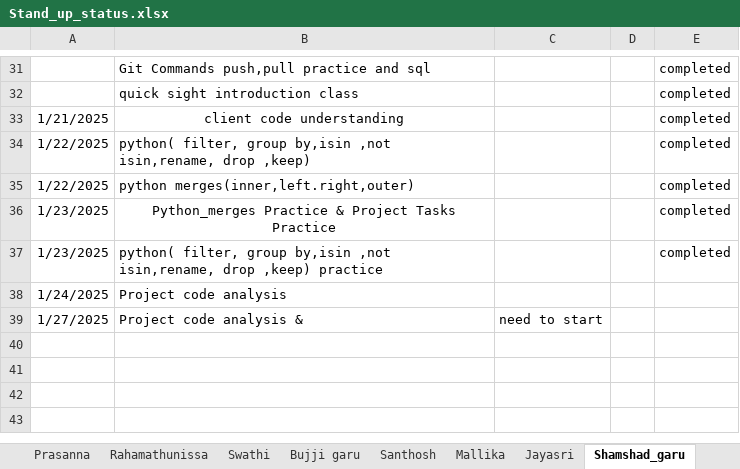
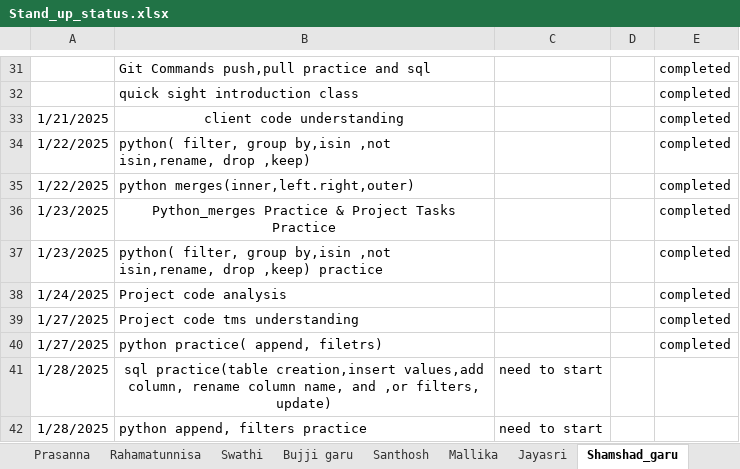
Before and after one commit to jayasriNandipu/Daily_standup_all, an Excel workbook: Stand_up_status.xlsx, sheet Shamshad_garu, drawn as a sheet; only a part is shown, gaps mark what is left out; values as stored, in another font and other column widths than the file's, no borders; addresses are those after the commit; the diff names each change by its address in the sheet, - before the commit and + after, or states it on an @@ line.

```diff
--- a/Stand_up_status.xlsx (sheet Shamshad_garu)
+++ b/Stand_up_status.xlsx (sheet Shamshad_garu)
-sheet tab: Rahamathunissa
+sheet tab: Rahamatunnisa
-E38: (empty)
+E38: completed
+row 39: 1/27/2025 | Project code tms understanding |  |  | completed
+row 40: 1/27/2025 | python practice( append, filetrs) |  |  | completed
+row 41: 1/28/2025 | sql practice(table creation,insert values,add column, rename column name, and ,or filters, update) | need to start
-A42: 1/27/2025
+A42: 1/28/2025
-B42: Project code analysis &
+B42: python append, filters practice
```
Also changed, not shown: sheet Rahamatunnisa, sheet Bujji garu, sheet Mallika, sheet Santhosh, sheet Jayasri, 1 other file.
